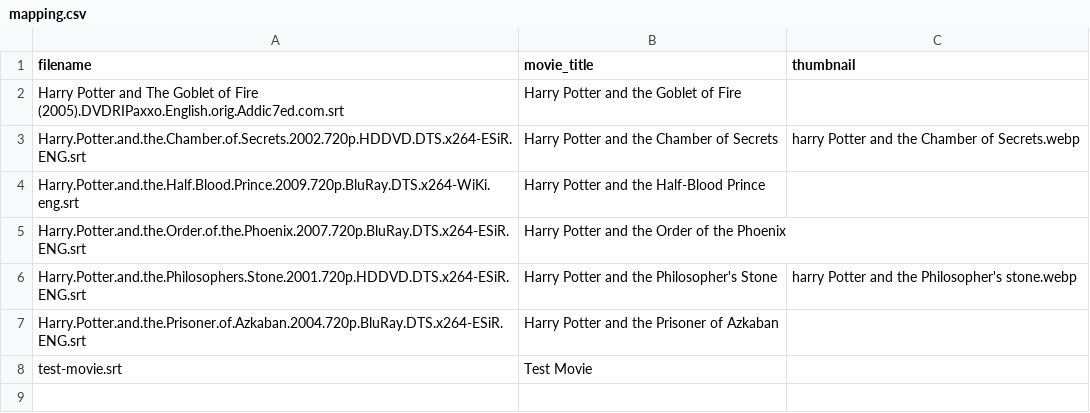
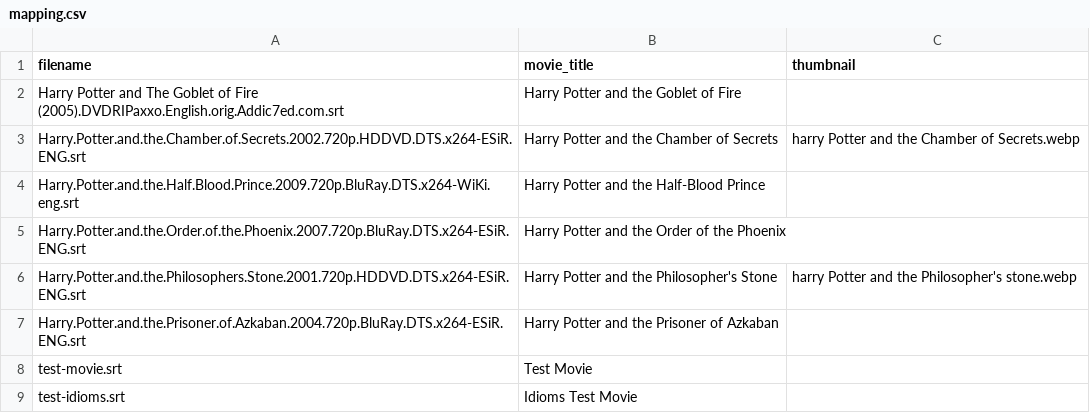
Before and after one commit to FelixChop/Piru, a CSV file: data/subtitles/mapping.csv, drawn as a sheet; the diff names each change by its address in the sheet, - before the commit and + after, or states it on an @@ line.

Commit message:
Add idioms subtitle for vocabulary extraction tests

```diff
--- a/data/subtitles/mapping.csv
+++ b/data/subtitles/mapping.csv
+row 9: test-idioms.srt | Idioms Test Movie
```
Also changed, not shown: 1 other file.
